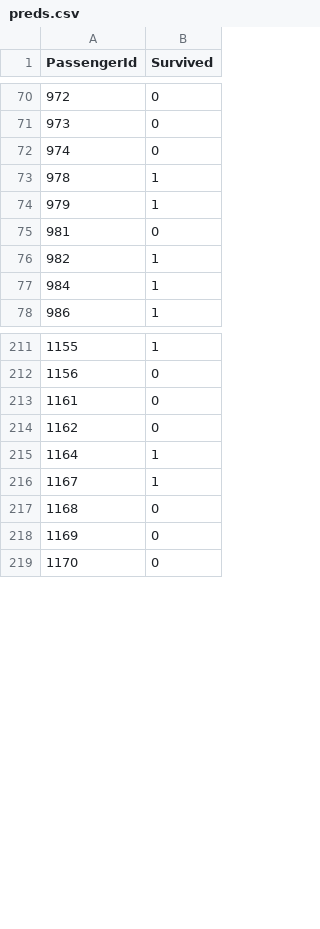
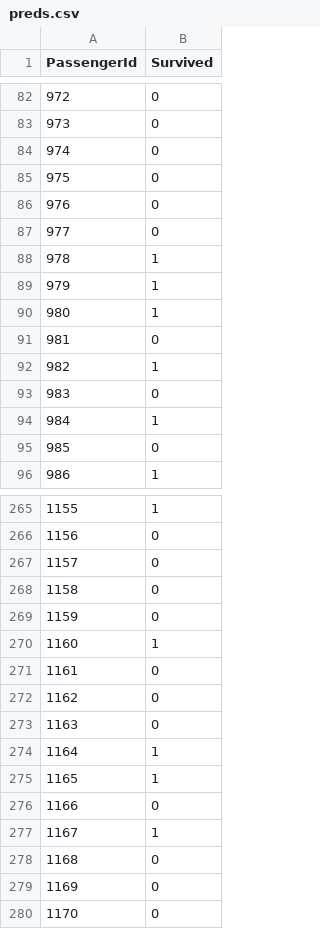
Before and after one commit to Sidyaniv/titanic_prediction, a CSV file: predictions/preds.csv, drawn as a sheet; only a part is shown, gaps mark what is left out; the diff covers the shown part only; the diff names each change by its address in the sheet, - before the commit and + after, or states it on an @@ line.

```diff
--- a/predictions/preds.csv
+++ b/predictions/preds.csv
+row 85: 975 | 0
+row 86: 976 | 0
+row 87: 977 | 0
+row 90: 980 | 1
+row 93: 983 | 0
+row 95: 985 | 0
+row 267: 1157 | 0
+row 268: 1158 | 0
+row 269: 1159 | 0
+row 270: 1160 | 1
+row 273: 1163 | 0
+row 275: 1165 | 1
+row 276: 1166 | 0
```
Also changed, not shown: 74 added rows and 4 edited cells elsewhere in this file, 1 other file.
